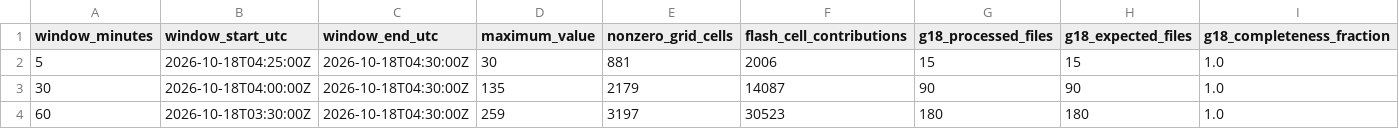
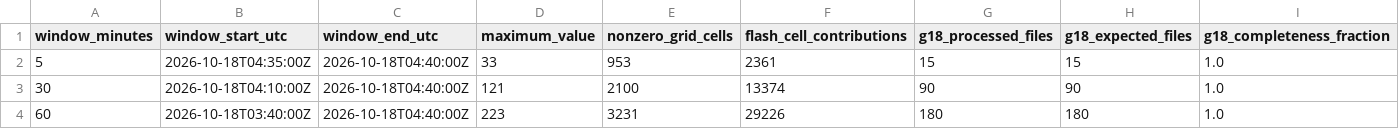
Before and after one commit to andreworrison-cloud/wpc-hydro-dashboard-archive-20261021, a CSV file: static/glm_mosaic_summary.csv, drawn as a sheet; only a part is shown; the diff names each change by its address in the sheet, - before the commit and + after, or states it on an @@ line.

```diff
--- a/static/glm_mosaic_summary.csv
+++ b/static/glm_mosaic_summary.csv
-B2 (window_start_utc): 2026-10-18T04:25:00Z
+B2 (window_start_utc): 2026-10-18T04:35:00Z
-C2:C4 (window_end_utc): 2026-10-18T04:30:00Z
+C2:C4 (window_end_utc): 2026-10-18T04:40:00Z
-D2 (maximum_value): 30
+D2 (maximum_value): 33
-E2 (nonzero_grid_cells): 881
+E2 (nonzero_grid_cells): 953
-F2 (flash_cell_contributions): 2006
+F2 (flash_cell_contributions): 2361
-B3 (window_start_utc): 2026-10-18T04:00:00Z
+B3 (window_start_utc): 2026-10-18T04:10:00Z
-D3 (maximum_value): 135
+D3 (maximum_value): 121
-E3 (nonzero_grid_cells): 2179
+E3 (nonzero_grid_cells): 2100
-F3 (flash_cell_contributions): 14087
+F3 (flash_cell_contributions): 13374
-B4 (window_start_utc): 2026-10-18T03:30:00Z
+B4 (window_start_utc): 2026-10-18T03:40:00Z
-D4 (maximum_value): 259
+D4 (maximum_value): 223
-E4 (nonzero_grid_cells): 3197
+E4 (nonzero_grid_cells): 3231
-F4 (flash_cell_contributions): 30523
+F4 (flash_cell_contributions): 29226
```
Also changed, not shown: 8 other files.
